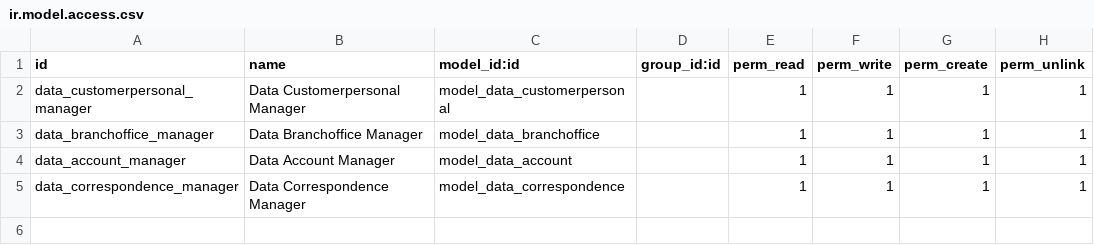
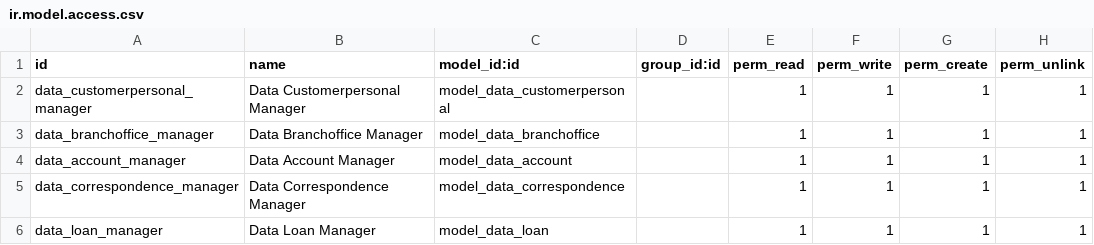
Before and after one commit to ditramadia/bca-ppiac, a CSV file: addons/bca_ppiac/security/ir.model.access.csv, drawn as a sheet; the diff names each change by its address in the sheet, - before the commit and + after, or states it on an @@ line.

Commit message:
feat: add loan (#4)

```diff
--- a/addons/bca_ppiac/security/ir.model.access.csv
+++ b/addons/bca_ppiac/security/ir.model.access.csv
+row 6: data_loan_manager | Data Loan Manager | model_data_loan |  | 1 | 1 | 1 | 1
```
Also changed, not shown: 5 other files.
